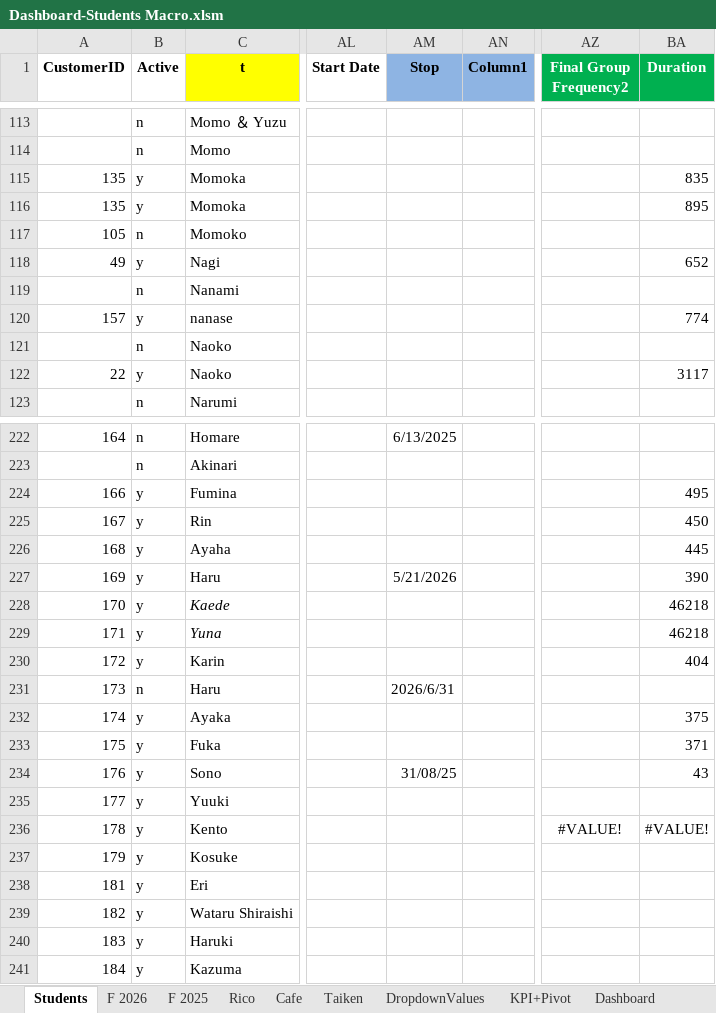
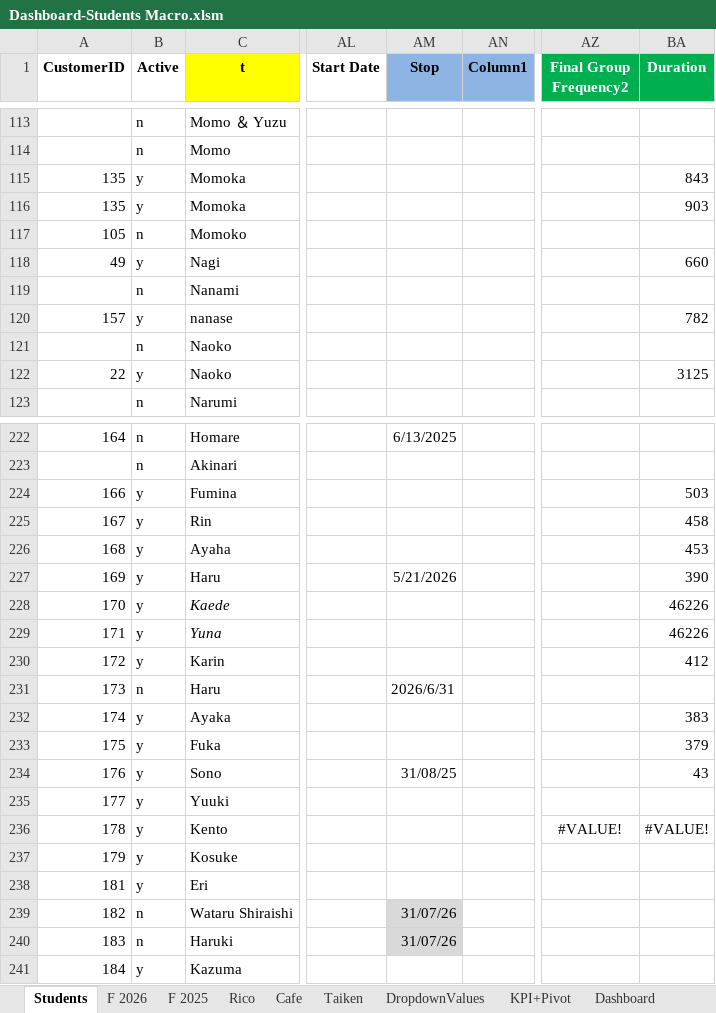
Before and after one commit to Euthenian/bee-school-knowledge, an Excel workbook: 事務/Dashboard-Students Macro.xlsm, sheet Students, drawn as a sheet; only a part is shown, gaps mark what is left out; values as stored, in another font and other column widths than the file's, no borders; charts and pictures and table styles not drawn; the diff covers the shown part only; the diff names each change by its address in the sheet, - before the commit and + after, or states it on an @@ line.

Commit message:
Update Dashboard-Students Macro workbook

```diff
--- a/事務/Dashboard-Students Macro.xlsm (sheet Students)
+++ b/事務/Dashboard-Students Macro.xlsm (sheet Students)
-BA115 (Duration): 835
+BA115 (Duration): 843
-BA116 (Duration): 895
+BA116 (Duration): 903
-BA118 (Duration): 652
+BA118 (Duration): 660
-BA120 (Duration): 774
+BA120 (Duration): 782
-BA122 (Duration): 3117
+BA122 (Duration): 3125
-BA224 (Duration): 495
+BA224 (Duration): 503
-BA225 (Duration): 450
+BA225 (Duration): 458
-BA226 (Duration): 445
+BA226 (Duration): 453
-BA228:BA229 (Duration): 46218
+BA228:BA229 (Duration): 46226
-BA230 (Duration): 404
+BA230 (Duration): 412
-BA232 (Duration): 375
+BA232 (Duration): 383
-BA233 (Duration): 371
+BA233 (Duration): 379
-B239:B240 (Active): y
+B239:B240 (Active): n
-AM239:AM240 (Stop): (empty)
+AM239:AM240 (Stop): 31/07/26
-AM239:AM240 fill: none
+AM239:AM240 fill: #D9D9D9
```
Also changed, not shown: 30 edited cells elsewhere in this sheet, sheet F 2026, charts or pictures.
